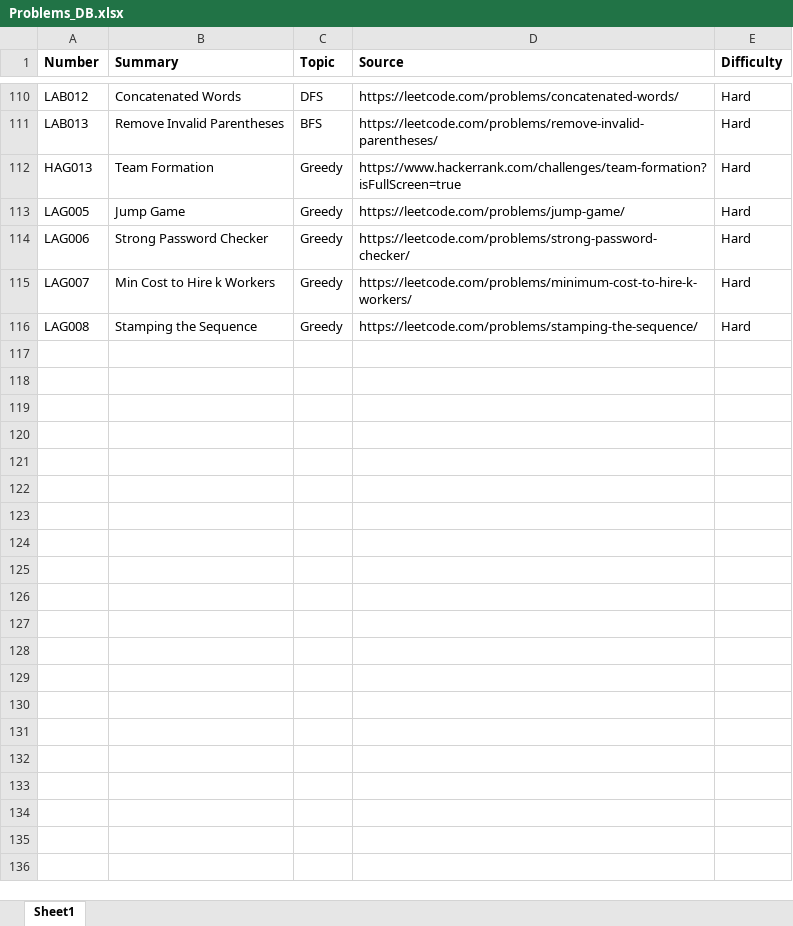
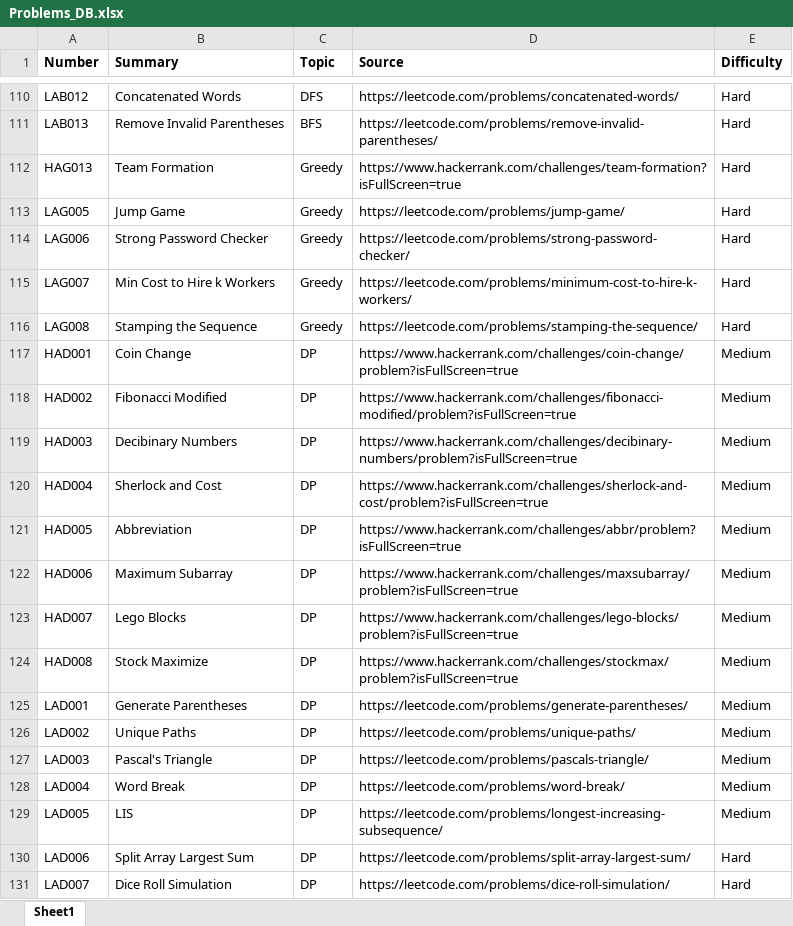
Before and after one commit to wjddlsqja13/K_Coders_HKU, an Excel workbook: Reference/Problems_DB.xlsx, sheet Sheet1, drawn as a sheet; only a part is shown, gaps mark what is left out; values as stored, in another font and other column widths than the file's, no borders; the diff names each change by its address in the sheet, - before the commit and + after, or states it on an @@ line.

```diff
--- a/Reference/Problems_DB.xlsx (sheet Sheet1)
+++ b/Reference/Problems_DB.xlsx (sheet Sheet1)
+row 117: HAD001 | Coin Change | DP | https://www.hackerrank.com/challenges/coin-change/problem?isFullScreen=true | Medium
+row 118: HAD002 | Fibonacci Modified | DP | https://www.hackerrank.com/challenges/fibonacci-modified/problem?isFullScreen=true | Medium
+row 119: HAD003 | Decibinary Numbers | DP | https://www.hackerrank.com/challenges/decibinary-numbers/problem?isFullScreen=true | Medium
+row 120: HAD004 | Sherlock and Cost | DP | https://www.hackerrank.com/challenges/sherlock-and-cost/problem?isFullScreen=true | Medium
+row 121: HAD005 | Abbreviation | DP | https://www.hackerrank.com/challenges/abbr/problem?isFullScreen=true | Medium
+row 122: HAD006 | Maximum Subarray | DP | https://www.hackerrank.com/challenges/maxsubarray/problem?isFullScreen=true | Medium
+row 123: HAD007 | Lego Blocks | DP | https://www.hackerrank.com/challenges/lego-blocks/problem?isFullScreen=true | Medium
+row 124: HAD008 | Stock Maximize | DP | https://www.hackerrank.com/challenges/stockmax/problem?isFullScreen=true | Medium
+row 125: LAD001 | Generate Parentheses | DP | https://leetcode.com/problems/generate-parentheses/ | Medium
+row 126: LAD002 | Unique Paths | DP | https://leetcode.com/problems/unique-paths/ | Medium
+row 127: LAD003 | Pascal's Triangle | DP | https://leetcode.com/problems/pascals-triangle/ | Medium
+row 128: LAD004 | Word Break | DP | https://leetcode.com/problems/word-break/ | Medium
+row 129: LAD005 | LIS | DP | https://leetcode.com/problems/longest-increasing-subsequence/ | Medium
+row 130: LAD006 | Split Array Largest Sum | DP | https://leetcode.com/problems/split-array-largest-sum/ | Hard
+row 131: LAD007 | Dice Roll Simulation | DP | https://leetcode.com/problems/dice-roll-simulation/ | Hard
```
Also changed, not shown: 7 other files.
